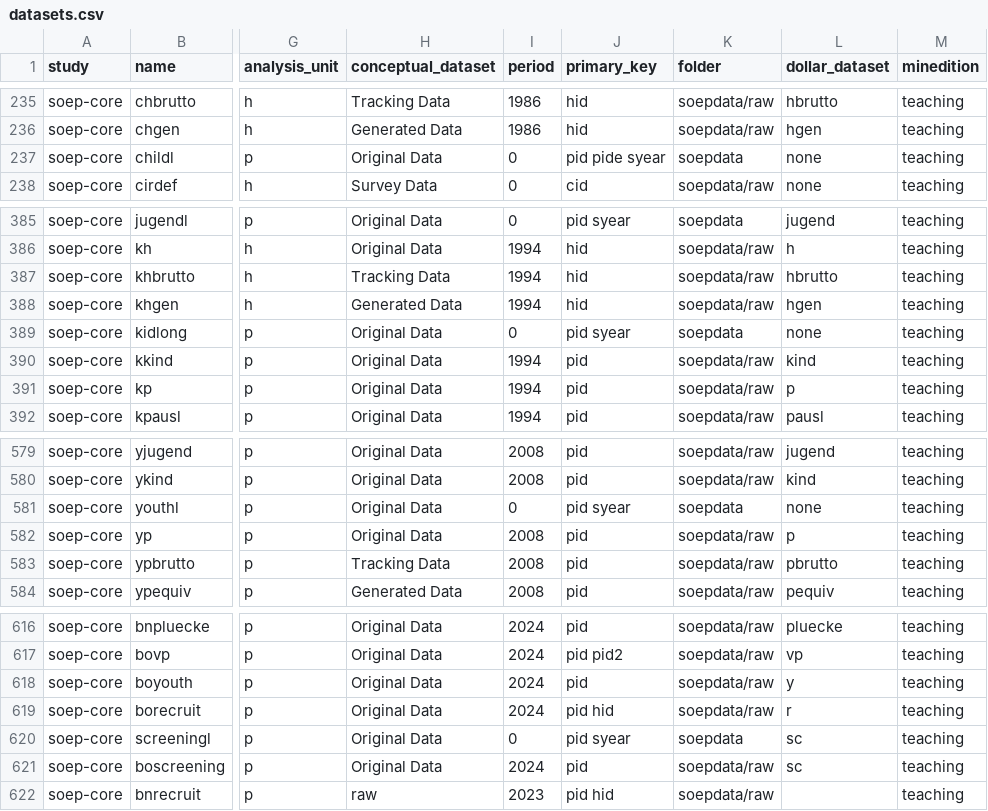
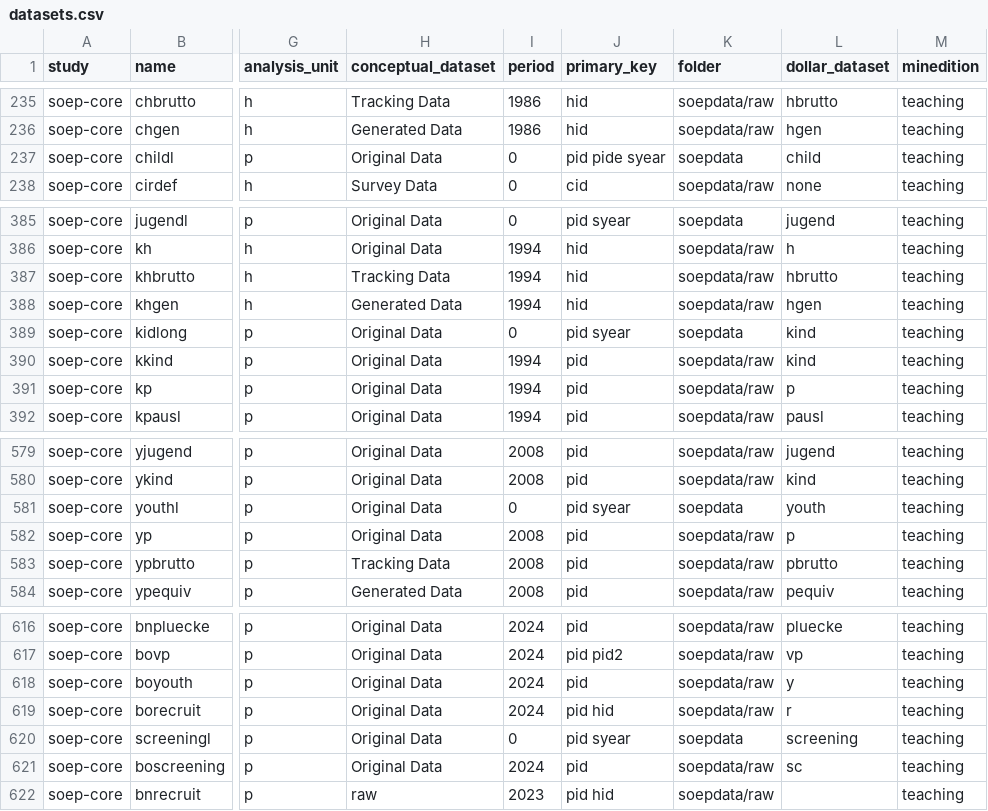
Before and after one commit to paneldata/soep-core, a CSV file: metadata/datasets.csv, drawn as a sheet; only a part is shown, gaps mark what is left out; the diff names each change by its address in the sheet, - before the commit and + after, or states it on an @@ line.

```diff
--- a/metadata/datasets.csv
+++ b/metadata/datasets.csv
-L237 (dollar_dataset): none
+L237 (dollar_dataset): child
-L389 (dollar_dataset): none
+L389 (dollar_dataset): kind
-L581 (dollar_dataset): none
+L581 (dollar_dataset): youth
-L620 (dollar_dataset): sc
+L620 (dollar_dataset): screening
```
Also changed, not shown: metadata/periods.csv, metadata/script_metadata.csv, 1 other file.
